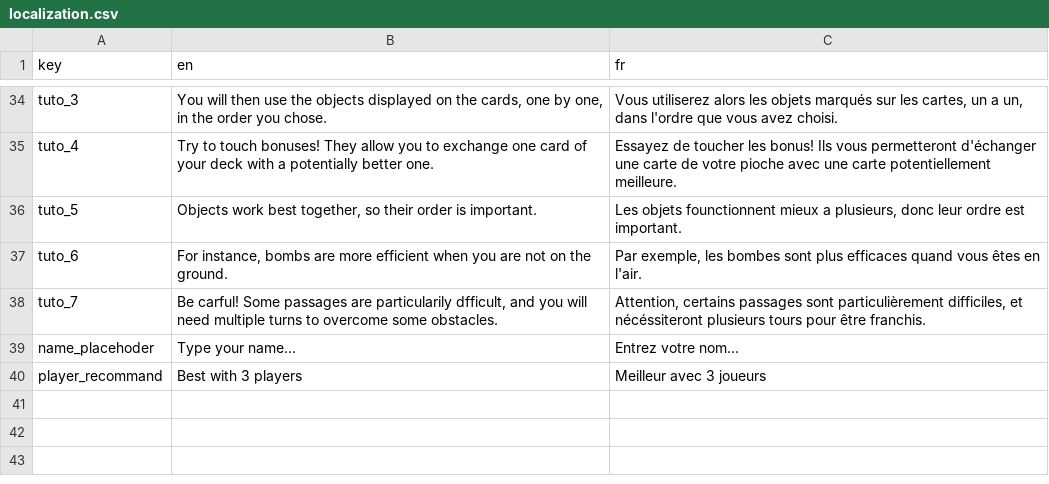
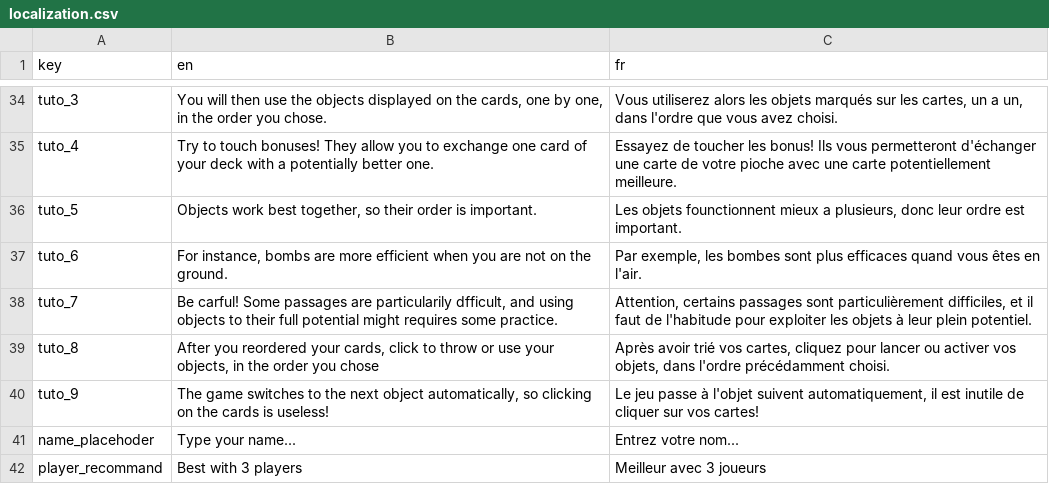
Before and after one commit to Sergueille/CluelessAlpinists, a CSV file: Assets/Resources/localization.csv, drawn as a sheet; only a part is shown, gaps mark what is left out.

```diff
--- a/Assets/Resources/localization.csv
+++ b/Assets/Resources/localization.csv
@@ -37,3 +37,5 @@
 "tuto_6","For instance, bombs are more efficient when you are not on the ground.","Par exemple, les bombes sont plus efficaces quand vous êtes en l'air."
-"tuto_7","Be carful! Some passages are particularily dfficult, and you will need multiple turns to overcome some obstacles.","Attention, certains passages sont particulièrement difficiles, et nécéssiteront plusieurs tours pour être franchis."
+"tuto_7","Be carful! Some passages are particularily dfficult, and using objects to their full potential might requires some practice.","Attention, certains passages sont particulièrement difficiles, et il faut de l'habitude pour exploiter les objets à leur plein potentiel."
+"tuto_8","After you reordered your cards, click to throw or use your objects, in the order you chose","Après avoir trié vos cartes, cliquez pour lancer ou activer vos objets, dans l'ordre précédamment choisi."
+"tuto_9","The game switches to the next object automatically, so clicking on the cards is useless!","Le jeu passe à l'objet suivent automatiquement, il est inutile de cliquer sur vos cartes!"
 "name_placehoder","Type your name...","Entrez votre nom..."
```
Also changed, not shown: 19 other files.
